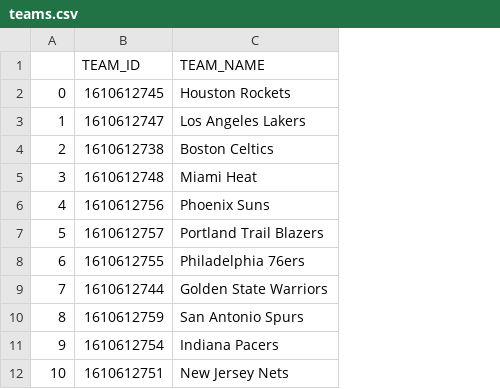
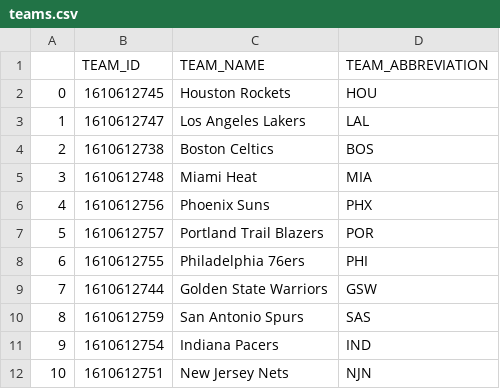
Before and after one commit to ho-ian/NBA-Data, a CSV file: teams.csv, drawn as a sheet; only a part is shown; the diff names each change by its address in the sheet, - before the commit and + after, or states it on an @@ line.

Commit message:
Update teams csv again

```diff
--- a/teams.csv
+++ b/teams.csv
+column D (TEAM_ABBREVIATION), rows 2-12: HOU | LAL | BOS | MIA | PHX | POR | PHI | GSW | SAS | IND | NJN
```
Also changed, not shown: 1 other file.
